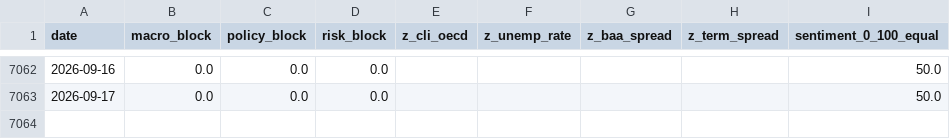
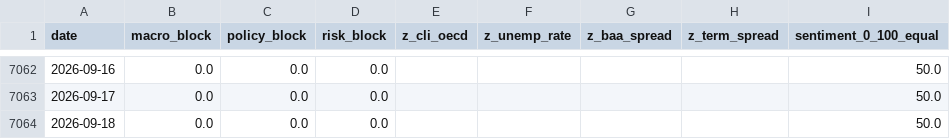
Before and after one commit to remybroekmans-source/macro-dash-sentiment, a CSV file: data/processed/daily_factors.csv, drawn as a sheet; only a part is shown, gaps mark what is left out.

Commit message:
Update daily macro factors

```diff
--- a/data/processed/daily_factors.csv
+++ b/data/processed/daily_factors.csv
@@ -7063 +7063,2 @@ date,macro_block,policy_block,risk_block,z_cli_oecd,z_unemp_rate,z_baa_spread,z_
 2026-09-17,0.0,0.0,0.0,,,,,50.0
+2026-09-18,0.0,0.0,0.0,,,,,50.0
```
